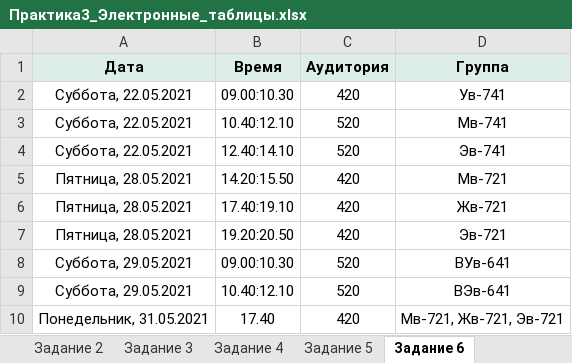
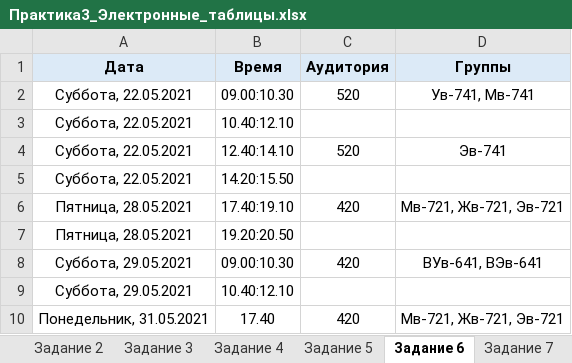
Before and after one commit to flowyee701/-, an Excel workbook: Психологический_центр_готово/04_Практика_3_Excel/Практика3_Электронные_таблицы.xlsx, sheet Задание 6, drawn as a sheet; values as stored, in another font and other column widths than the file's, no borders; removed rows and columns are numbered as before the commit, all else as after; the diff names each change by its address in the sheet, - before the commit and + after, or states it on an @@ line.

```diff
--- a/Психологический_центр_готово/04_Практика_3_Excel/Практика3_Электронные_таблицы.xlsx (sheet Задание 6)
+++ b/Психологический_центр_готово/04_Практика_3_Excel/Практика3_Электронные_таблицы.xlsx (sheet Задание 6)
+sheet tab: Задание 7
-D1: Группа
+D1: Группы
-C2 (Аудитория): 420
+C2 (Аудитория): 520
-D2 (Группы): Ув-741
+D2 (Группы): Ув-741, Мв-741
-C3 (Аудитория): 520
+C3 (Аудитория): (empty)
-D3 (Группы): Мв-741
+D3 (Группы): (empty)
-row 5: Пятница, 28.05.2021 | 14.20:15.50 | 420 | Мв-721
+row 5: Суббота, 22.05.2021 | 14.20:15.50
-D6 (Группы): Жв-721
+D6 (Группы): Мв-721, Жв-721, Эв-721
-C7 (Аудитория): 420
+C7 (Аудитория): (empty)
-D7 (Группы): Эв-721
+D7 (Группы): (empty)
-C8 (Аудитория): 520
+C8 (Аудитория): 420
-D8 (Группы): ВУв-641
+D8 (Группы): ВУв-641, ВЭв-641
-C9 (Аудитория): 520
+C9 (Аудитория): (empty)
-D9 (Группы): ВЭв-641
+D9 (Группы): (empty)
```
Also changed, not shown: sheet Задание 5, sheet Задание 1, sheet Задание 4, other sheet tabs, charts or pictures, 4 other files.
